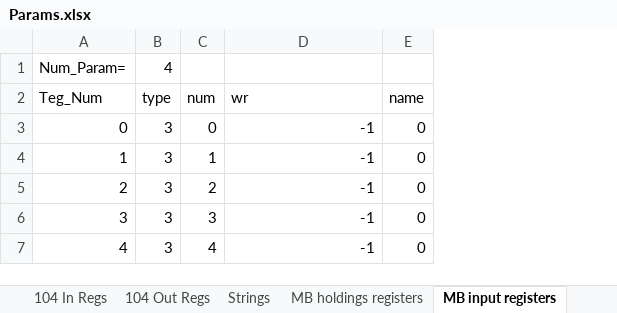
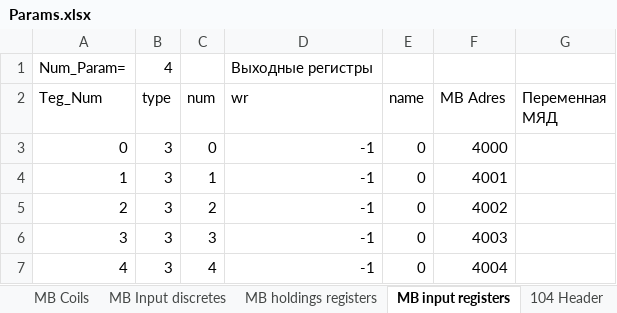
Before and after one commit to Max-Psh/Param_Parser, an Excel workbook: Params.xlsx, sheet MB input registers, drawn as a sheet; values as stored, in another font and other column widths than the file's, no borders; the diff names each change by its address in the sheet, - before the commit and + after, or states it on an @@ line.

```diff
--- a/Params.xlsx (sheet MB input registers)
+++ b/Params.xlsx (sheet MB input registers)
+column F (MB Adres), rows 3-7: 4000 | 4001 | 4002 | 4003 | 4004
+column G (Переменная МЯД), empty
-D1 (wr): (empty)
+D1 (wr): Выходные регистры
```
Also changed, not shown: sheet Strings, sheet MB holdings registers, sheet MB Input discretes, sheet MB Coils, sheet 104 In Regs, sheet 104 Out Regs, 1 more sheet, other sheet tabs, formulas that keep their value, 2 other files.
